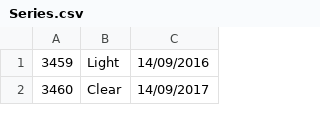
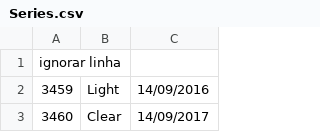
Before and after one commit to DisciplinasProgramacao/projetos_3_4_e_5-grupo-02, a CSV file: docs/database/Series.csv, drawn as a sheet; only a part is shown.

Commit message:
Corrigido método carregarSeries()

```diff
--- a/docs/database/Series.csv
+++ b/docs/database/Series.csv
@@ -1 +1,2 @@
+ignorar linha
 3459;Light;14/09/2016
```
Also changed, not shown: 1 other file.
